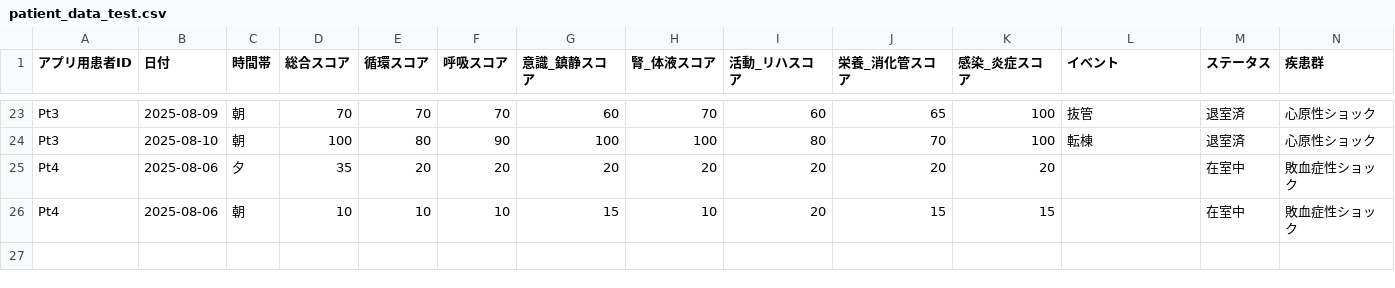
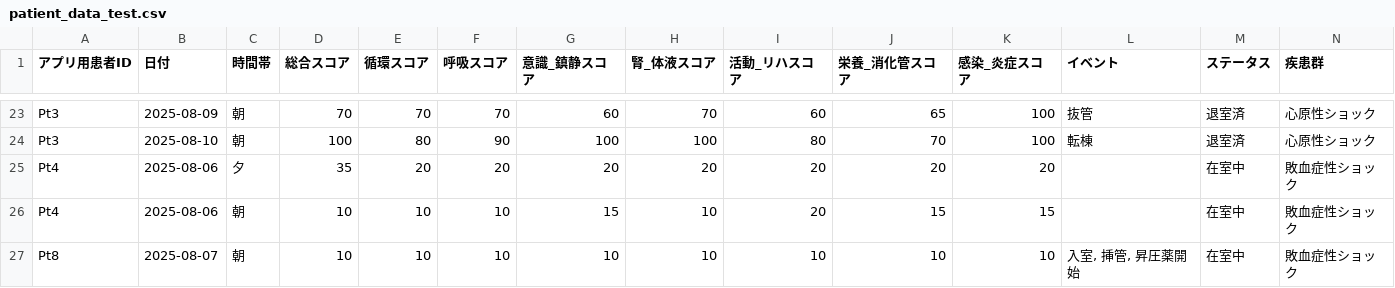
Before and after one commit to nayutanhimarin/kiseki-sheet-app, a CSV file: patient_data_test.csv, drawn as a sheet; only a part is shown, gaps mark what is left out; rows hold the shown columns only; the diff names each change by its address in the sheet, - before the commit and + after, or states it on an @@ line.

```diff
--- a/patient_data_test.csv
+++ b/patient_data_test.csv
+row 27: Pt8 | 2025-08-07 | 朝 | 10 | 10 | 10 | 10 | 10 | 10 | 10 | 10 | 入室, 挿管, 昇圧薬開始 | 在室中 | 敗血症性ショック
```
Also changed, not shown: 3 other files.
